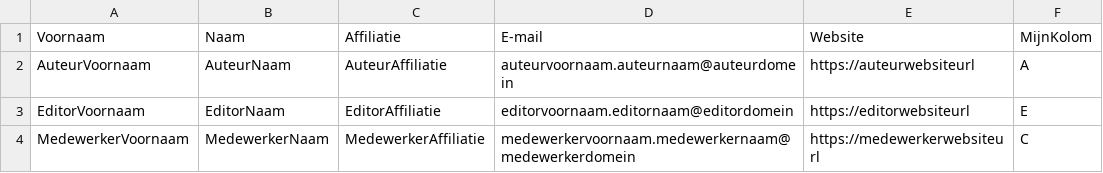
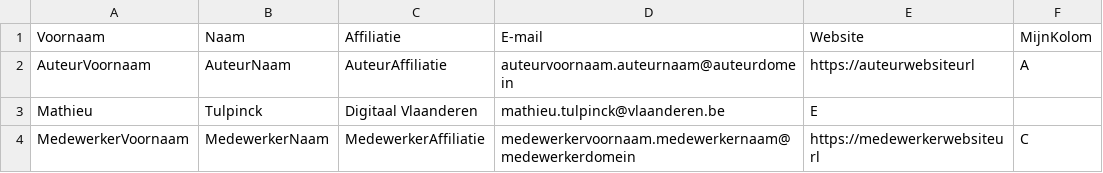
Before and after one commit to bertvannuffelen/OSLOthema-omgevingsvergunning, a CSV file: stakeholders.csv, drawn as a sheet; removed rows and columns are numbered as before the commit, all else as after; the diff names each change by its address in the sheet, - before the commit and + after, or states it on an @@ line.

Commit message:
Modifies stakeholders.csv

```diff
--- a/stakeholders.csv
+++ b/stakeholders.csv
-row 3: EditorVoornaam | EditorNaam | EditorAffiliatie | editorvoornaam.editornaam@editordomein | https://editorwebsiteurl | E
+row 3: Mathieu | Tulpinck | Digitaal Vlaanderen | mathieu.tulpinck@vlaanderen.be | E
```
